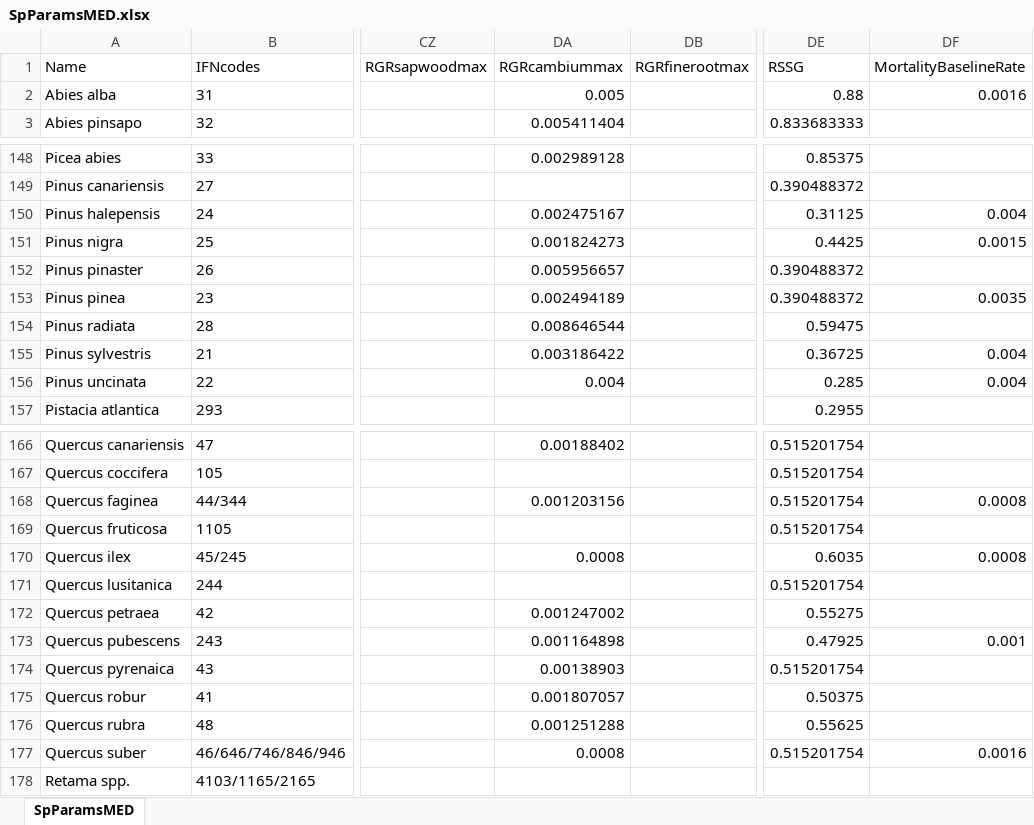
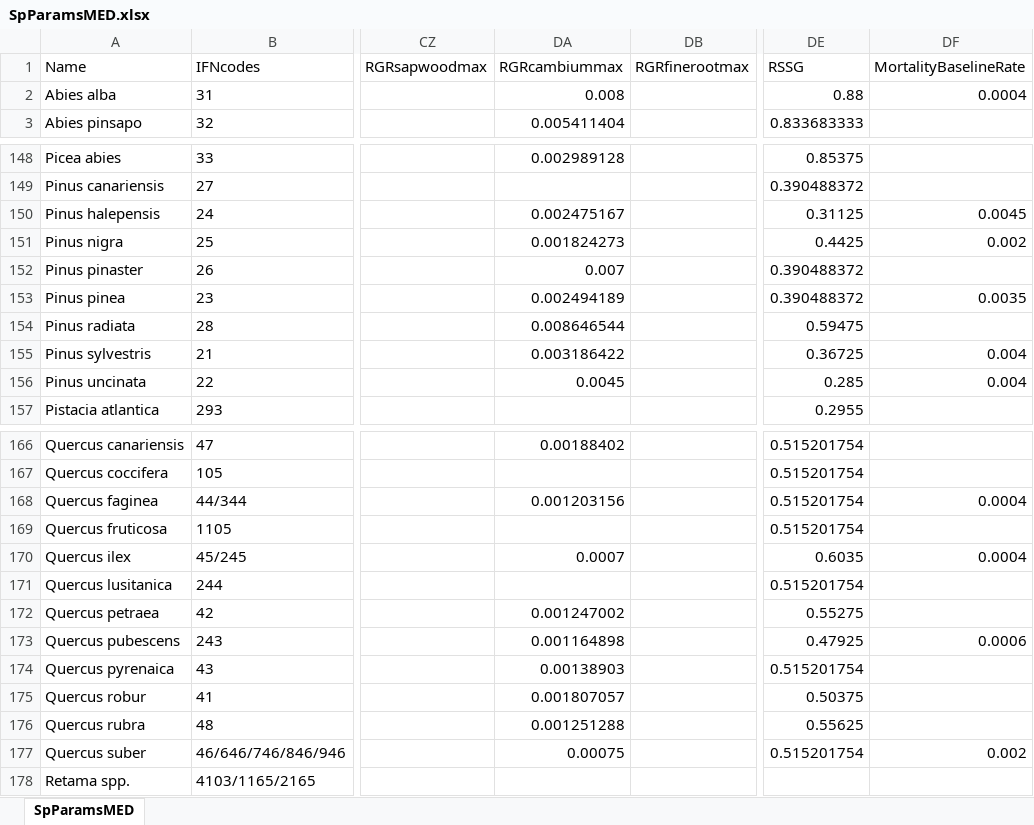
Before and after one commit to emf-creaf/medfate, an Excel workbook: data-raw/SpParamsMED.xlsx, sheet SpParamsMED, drawn as a sheet; only a part is shown, gaps mark what is left out; values as stored, in another font and other column widths than the file's, no borders; table styles not drawn; the diff covers the shown part only; the diff names each change by its address in the sheet, - before the commit and + after, or states it on an @@ line.

Commit message:
new params4

```diff
--- a/data-raw/SpParamsMED.xlsx (sheet SpParamsMED)
+++ b/data-raw/SpParamsMED.xlsx (sheet SpParamsMED)
-DA2 (RGRcambiummax): 0.005
+DA2 (RGRcambiummax): 0.008
-DF2 (MortalityBaselineRate): 0.0016
+DF2 (MortalityBaselineRate): 0.0004
-DF150 (MortalityBaselineRate): 0.004
+DF150 (MortalityBaselineRate): 0.0045
-DF151 (MortalityBaselineRate): 0.0015
+DF151 (MortalityBaselineRate): 0.002
-DA152 (RGRcambiummax): 0.005956657
+DA152 (RGRcambiummax): 0.007
-DA156 (RGRcambiummax): 0.004
+DA156 (RGRcambiummax): 0.0045
-DF168 (MortalityBaselineRate): 0.0008
+DF168 (MortalityBaselineRate): 0.0004
-DA170 (RGRcambiummax): 0.0008
+DA170 (RGRcambiummax): 0.0007
-DF170 (MortalityBaselineRate): 0.0008
+DF170 (MortalityBaselineRate): 0.0004
-DF173 (MortalityBaselineRate): 0.001
+DF173 (MortalityBaselineRate): 0.0006
-DA177 (RGRcambiummax): 0.0008
+DA177 (RGRcambiummax): 0.00075
-DF177 (MortalityBaselineRate): 0.0016
+DF177 (MortalityBaselineRate): 0.002
```
Also changed, not shown: 6 edited cells elsewhere in this sheet, 3 other files.
